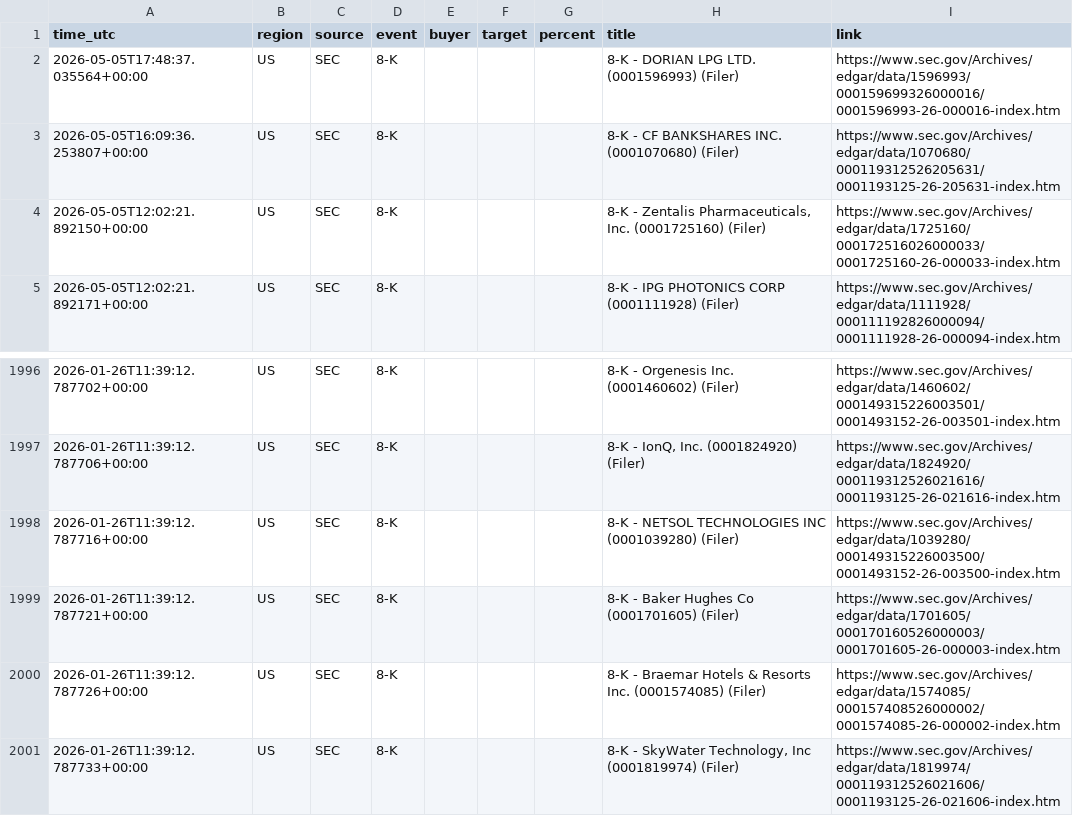
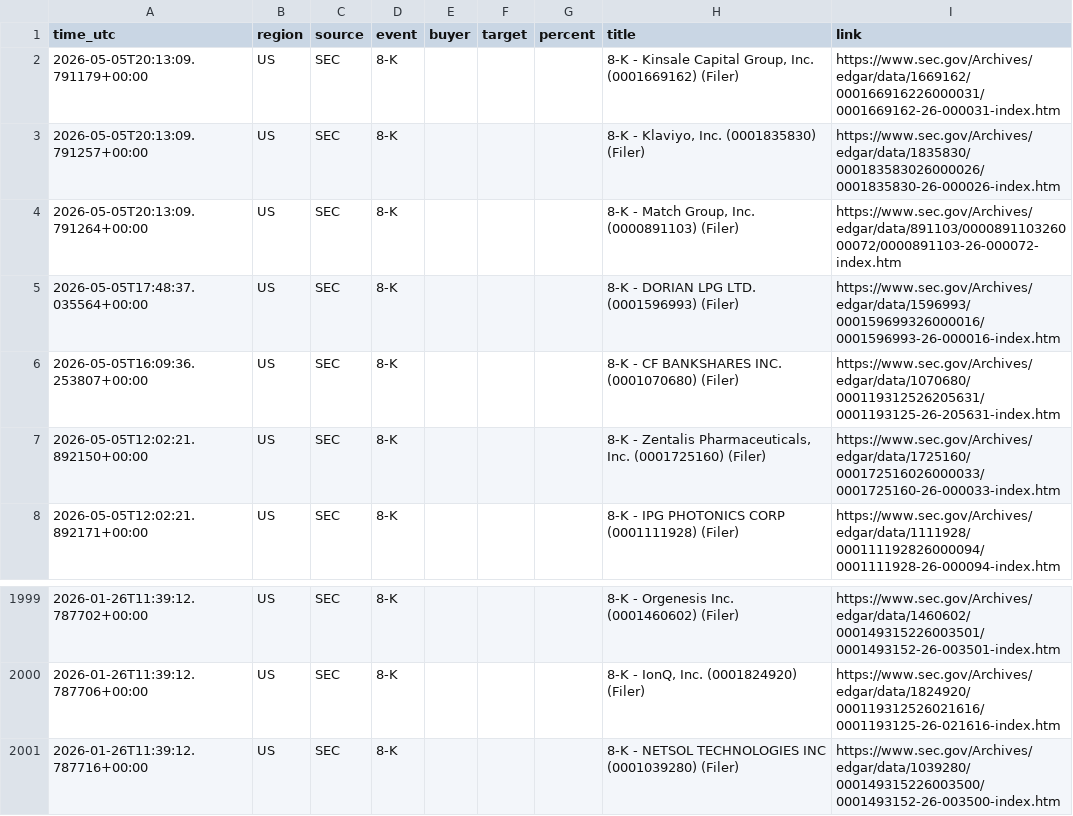
Before and after one commit to 495m5mghnv-arch/StakeWatch-, a CSV file: events.csv, drawn as a sheet; only a part is shown, gaps mark what is left out.

```diff
--- a/events.csv
+++ b/events.csv
@@ -1,2 +1,5 @@
 time_utc,region,source,event,buyer,target,percent,title,link
+2026-05-05T20:13:09.791179+00:00,US,SEC,8-K,,,,"8-K - Kinsale Capital Group, Inc. (0001669162) (Filer)",https://www.sec.gov/Archives/edgar/data/1669162/000166916226000031/0001669162-26-000031-index.htm
+2026-05-05T20:13:09.791257+00:00,US,SEC,8-K,,,,"8-K - Klaviyo, Inc. (0001835830) (Filer)",https://www.sec.gov/Archives/edgar/data/1835830/000183583026000026/0001835830-26-000026-index.htm
+2026-05-05T20:13:09.791264+00:00,US,SEC,8-K,,,,"8-K - Match Group, Inc. (0000891103) (Filer)",https://www.sec.gov/Archives/edgar/data/891103/000089110326000072/0000891103-26-000072-index.htm
 2026-05-05T17:48:37.035564+00:00,US,SEC,8-K,,,,8-K - DORIAN LPG LTD. (0001596993) (Filer),https://www.sec.gov/Archives/edgar/data/1596993/000159699326000016/0001596993-26-000016-index.htm
@@ -1998,4 +2001 @@ time_utc,region,source,event,buyer,target,percent,title,link
 2026-01-26T11:39:12.787716+00:00,US,SEC,8-K,,,,8-K - NETSOL TECHNOLOGIES INC (0001039280) (Filer),https://www.sec.gov/Archives/edgar/data/1039280/000149315226003500/0001493152-26-003500-index.htm
-2026-01-26T11:39:12.787721+00:00,US,SEC,8-K,,,,8-K - Baker Hughes Co (0001701605) (Filer),https://www.sec.gov/Archives/edgar/data/1701605/000170160526000003/0001701605-26-000003-index.htm
-2026-01-26T11:39:12.787726+00:00,US,SEC,8-K,,,,8-K - Braemar Hotels & Resorts Inc. (0001574085) (Filer),https://www.sec.gov/Archives/edgar/data/1574085/000157408526000002/0001574085-26-000002-index.htm
-2026-01-26T11:39:12.787733+00:00,US,SEC,8-K,,,,"8-K - SkyWater Technology, Inc (0001819974) (Filer)",https://www.sec.gov/Archives/edgar/data/1819974/000119312526021606/0001193125-26-021606-index.htm
```
Also changed, not shown: docs/events.csv, 3 other files.
